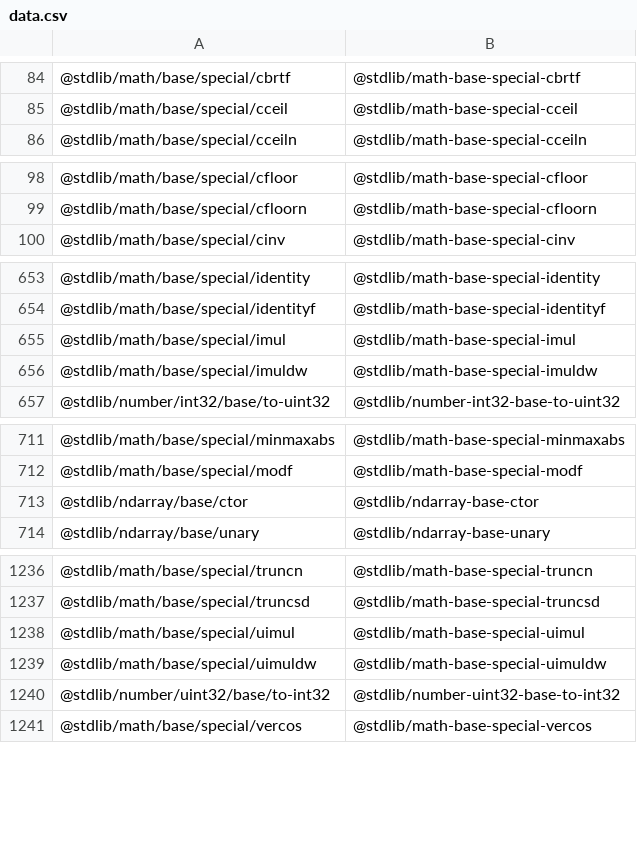
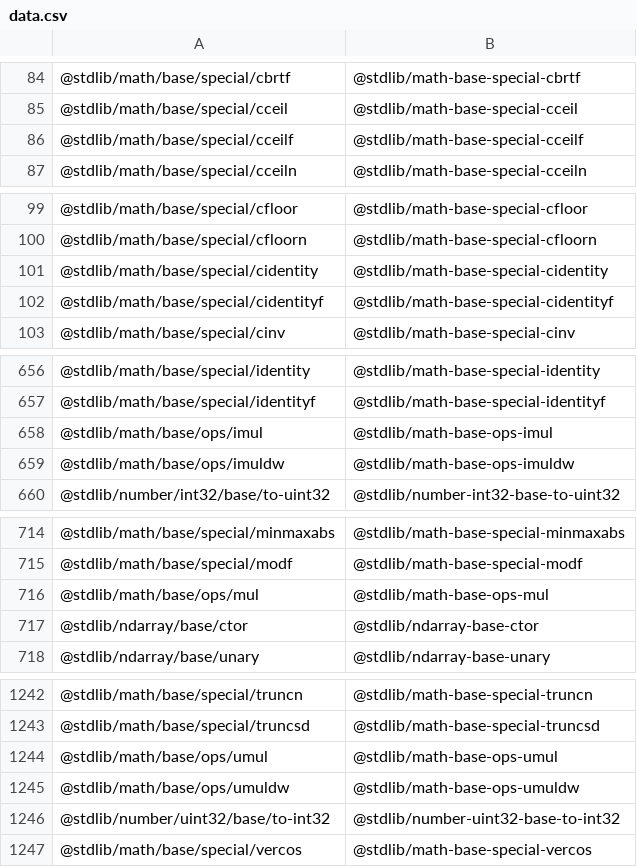
Before and after one commit to stdlib-js/namespace-pkg2standalone, a CSV file: data/data.csv, drawn as a sheet; only a part is shown, gaps mark what is left out; the diff covers the shown part only.

```diff
--- a/data/data.csv
+++ b/data/data.csv
@@ -85,2 +85,3 @@
 "@stdlib/math/base/special/cceil","@stdlib/math-base-special-cceil"
+"@stdlib/math/base/special/cceilf","@stdlib/math-base-special-cceilf"
 "@stdlib/math/base/special/cceiln","@stdlib/math-base-special-cceiln"
@@ -99,2 +100,4 @@
 "@stdlib/math/base/special/cfloorn","@stdlib/math-base-special-cfloorn"
+"@stdlib/math/base/special/cidentity","@stdlib/math-base-special-cidentity"
+"@stdlib/math/base/special/cidentityf","@stdlib/math-base-special-cidentityf"
 "@stdlib/math/base/special/cinv","@stdlib/math-base-special-cinv"
@@ -654,4 +657,4 @@
 "@stdlib/math/base/special/identityf","@stdlib/math-base-special-identityf"
-"@stdlib/math/base/special/imul","@stdlib/math-base-special-imul"
-"@stdlib/math/base/special/imuldw","@stdlib/math-base-special-imuldw"
+"@stdlib/math/base/ops/imul","@stdlib/math-base-ops-imul"
+"@stdlib/math/base/ops/imuldw","@stdlib/math-base-ops-imuldw"
 "@stdlib/number/int32/base/to-uint32","@stdlib/number-int32-base-to-uint32"
@@ -712,2 +715,3 @@
 "@stdlib/math/base/special/modf","@stdlib/math-base-special-modf"
+"@stdlib/math/base/ops/mul","@stdlib/math-base-ops-mul"
 "@stdlib/ndarray/base/ctor","@stdlib/ndarray-base-ctor"
@@ -1237,4 +1243,4 @@
 "@stdlib/math/base/special/truncsd","@stdlib/math-base-special-truncsd"
-"@stdlib/math/base/special/uimul","@stdlib/math-base-special-uimul"
-"@stdlib/math/base/special/uimuldw","@stdlib/math-base-special-uimuldw"
+"@stdlib/math/base/ops/umul","@stdlib/math-base-ops-umul"
+"@stdlib/math/base/ops/umuldw","@stdlib/math-base-ops-umuldw"
 "@stdlib/number/uint32/base/to-int32","@stdlib/number-uint32-base-to-int32"
```
Also changed, not shown: 2 added rows elsewhere in this file, 6 other files.
